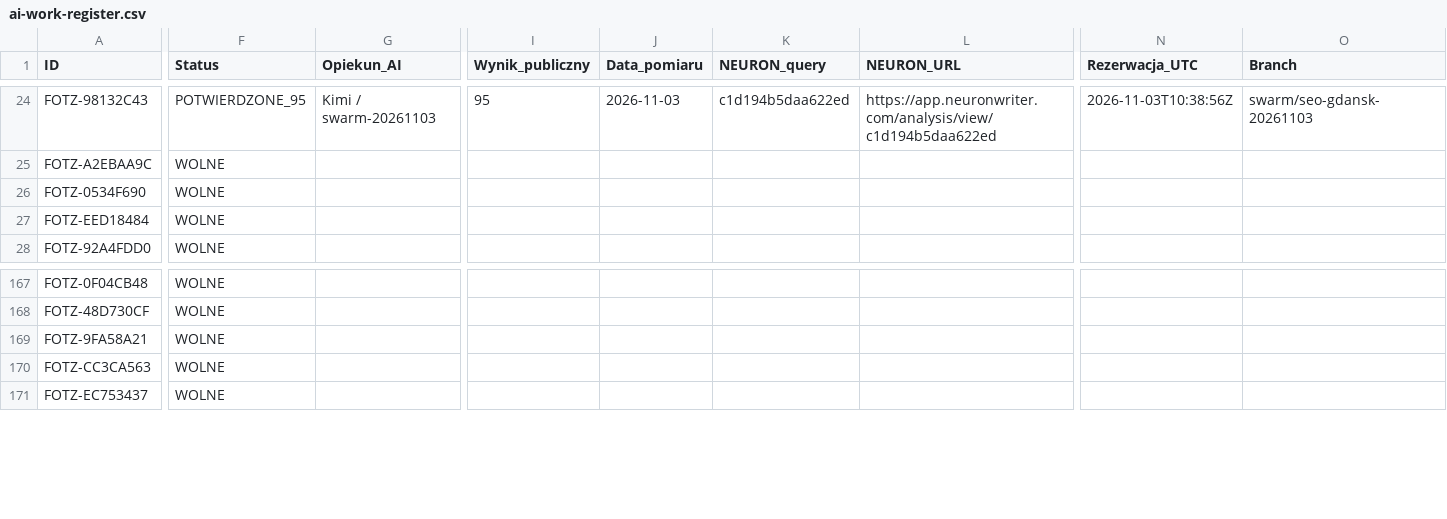
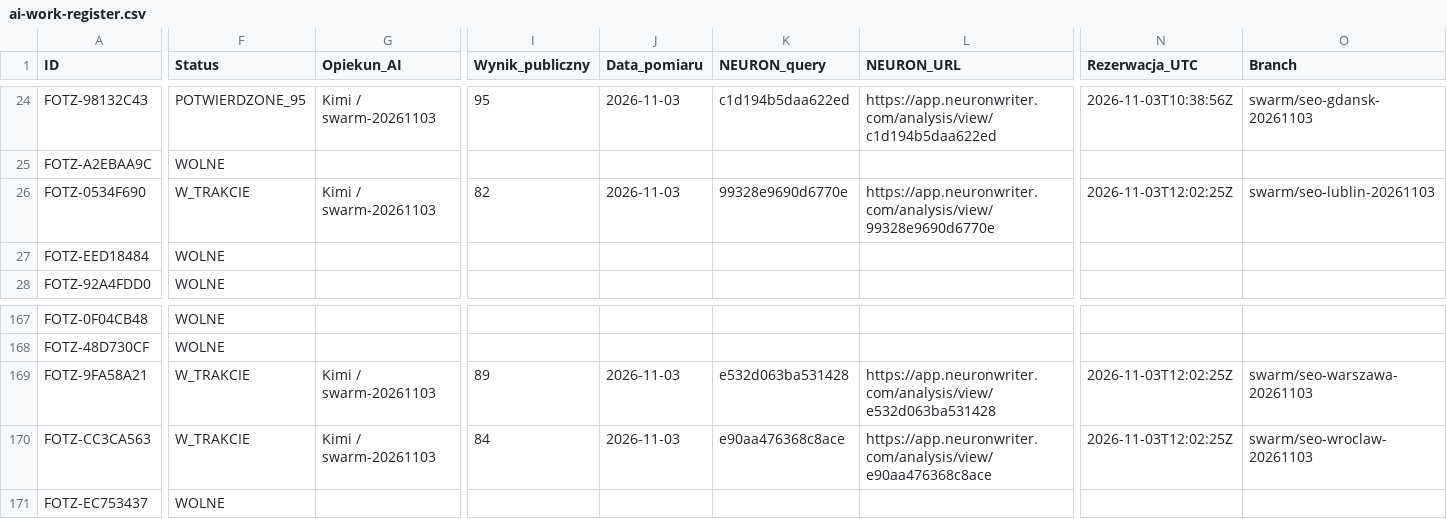
Before and after one commit to adam420412/fotz-studio-web-experience, a CSV file: docs/seo/ai-work-register.csv, drawn as a sheet; only a part is shown, gaps mark what is left out; the diff covers the shown part only; the diff names each change by its address in the sheet, - before the commit and + after, or states it on an @@ line.

Commit message:
Rezerwuj pozycjonowanie Warszawa Wrocław Lublin

```diff
--- a/docs/seo/ai-work-register.csv
+++ b/docs/seo/ai-work-register.csv
-F26 (Status): WOLNE
+F26 (Status): W_TRAKCIE
-G26 (Opiekun_AI): (empty)
+G26 (Opiekun_AI): Kimi / swarm-20261103
-I26 (Wynik_publiczny): (empty)
+I26 (Wynik_publiczny): 82
-J26 (Data_pomiaru): (empty)
+J26 (Data_pomiaru): 2026-11-03
-K26 (NEURON_query): (empty)
+K26 (NEURON_query): 99328e9690d6770e
-L26 (NEURON_URL): (empty)
+L26 (NEURON_URL): https://app.neuronwriter.com/analysis/view/99328e9690d6770e
-N26 (Rezerwacja_UTC): (empty)
+N26 (Rezerwacja_UTC): 2026-11-03T12:02:25Z
-O26 (Branch): (empty)
+O26 (Branch): swarm/seo-lublin-20261103
-F169:F170 (Status): WOLNE
+F169:F170 (Status): W_TRAKCIE
-G169:G170 (Opiekun_AI): (empty)
+G169:G170 (Opiekun_AI): Kimi / swarm-20261103
-I169 (Wynik_publiczny): (empty)
+I169 (Wynik_publiczny): 89
-J169:J170 (Data_pomiaru): (empty)
+J169:J170 (Data_pomiaru): 2026-11-03
-K169 (NEURON_query): (empty)
+K169 (NEURON_query): e532d063ba531428
-L169 (NEURON_URL): (empty)
+L169 (NEURON_URL): https://app.neuronwriter.com/analysis/view/e532d063ba531428
-N169:N170 (Rezerwacja_UTC): (empty)
+N169:N170 (Rezerwacja_UTC): 2026-11-03T12:02:25Z
-O169 (Branch): (empty)
+O169 (Branch): swarm/seo-warszawa-20261103
-I170 (Wynik_publiczny): (empty)
+I170 (Wynik_publiczny): 84
-K170 (NEURON_query): (empty)
+K170 (NEURON_query): e90aa476368c8ace
-L170 (NEURON_URL): (empty)
+L170 (NEURON_URL): https://app.neuronwriter.com/analysis/view/e90aa476368c8ace
-O170 (Branch): (empty)
+O170 (Branch): swarm/seo-wroclaw-20261103
```
Also changed, not shown: 6 edited cells elsewhere in this file.
